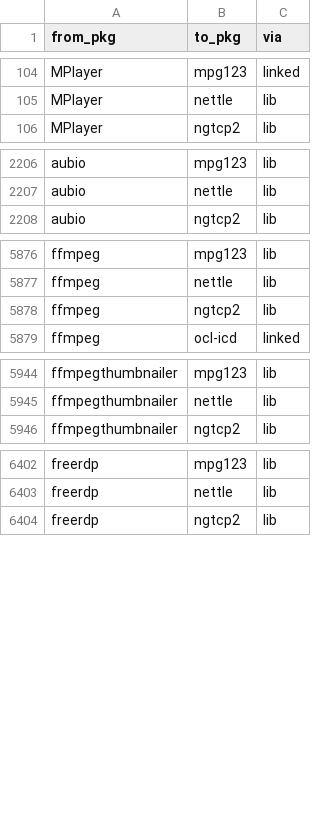
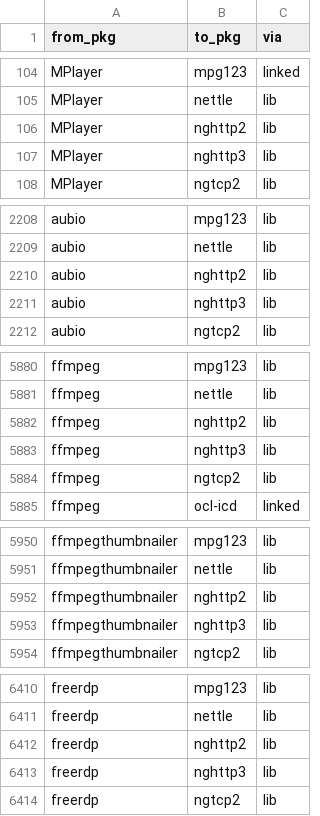
Before and after one commit to rizitis/Slackware64-Current-sofiles, a TSV file: depgraph.closure.tsv, drawn as a sheet; only a part is shown, gaps mark what is left out; the diff covers the shown part only; the diff names each change by its address in the sheet, - before the commit and + after, or states it on an @@ line.

```diff
--- a/depgraph.closure.tsv
+++ b/depgraph.closure.tsv
+row 106: MPlayer | nghttp2 | lib
+row 107: MPlayer | nghttp3 | lib
+row 2210: aubio | nghttp2 | lib
+row 2211: aubio | nghttp3 | lib
+row 5882: ffmpeg | nghttp2 | lib
+row 5883: ffmpeg | nghttp3 | lib
+row 5952: ffmpegthumbnailer | nghttp2 | lib
+row 5953: ffmpegthumbnailer | nghttp3 | lib
+row 6412: freerdp | nghttp2 | lib
+row 6413: freerdp | nghttp3 | lib
```
Also changed, not shown: 14 added rows elsewhere in this file, 8 other files.
